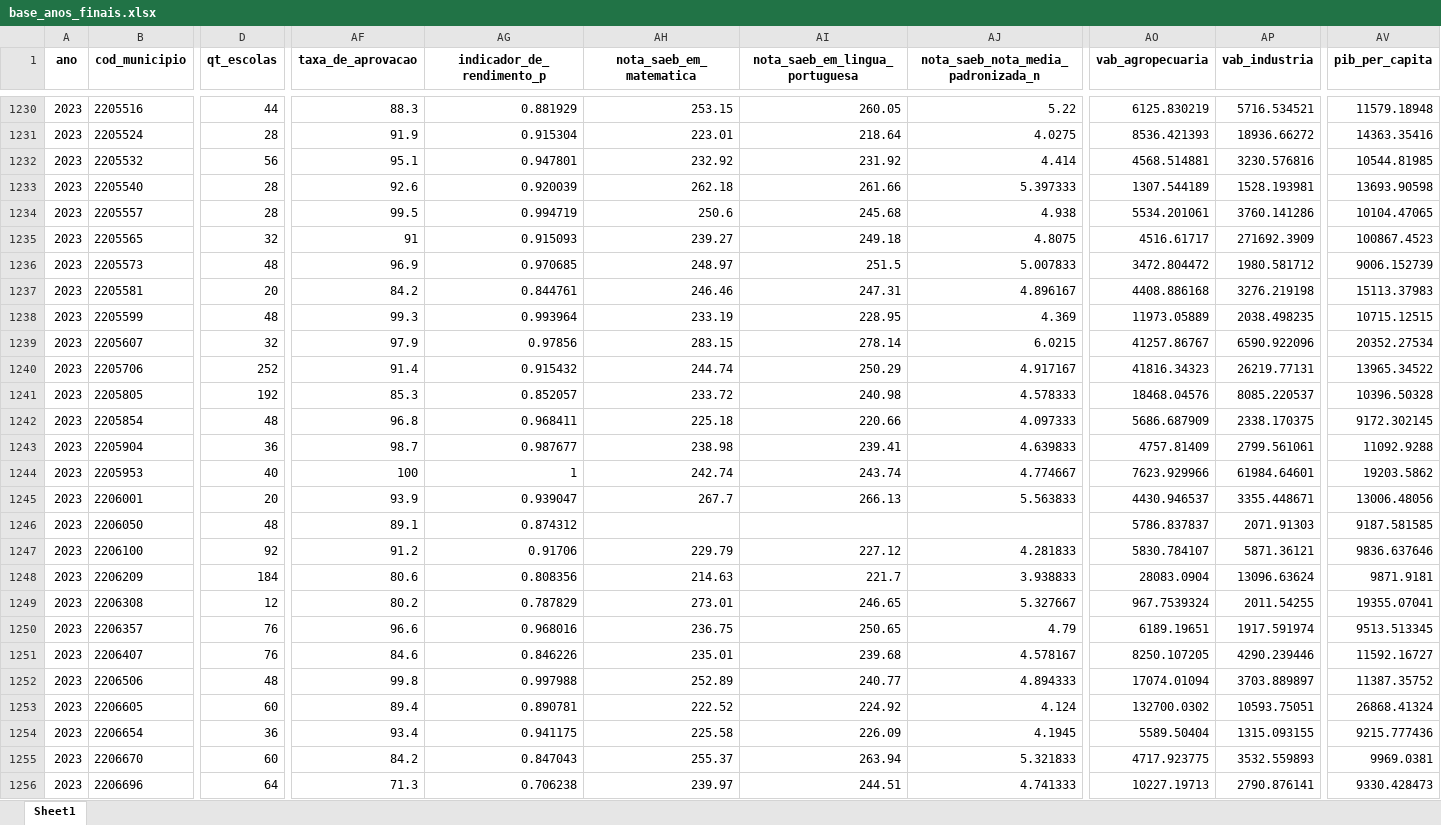
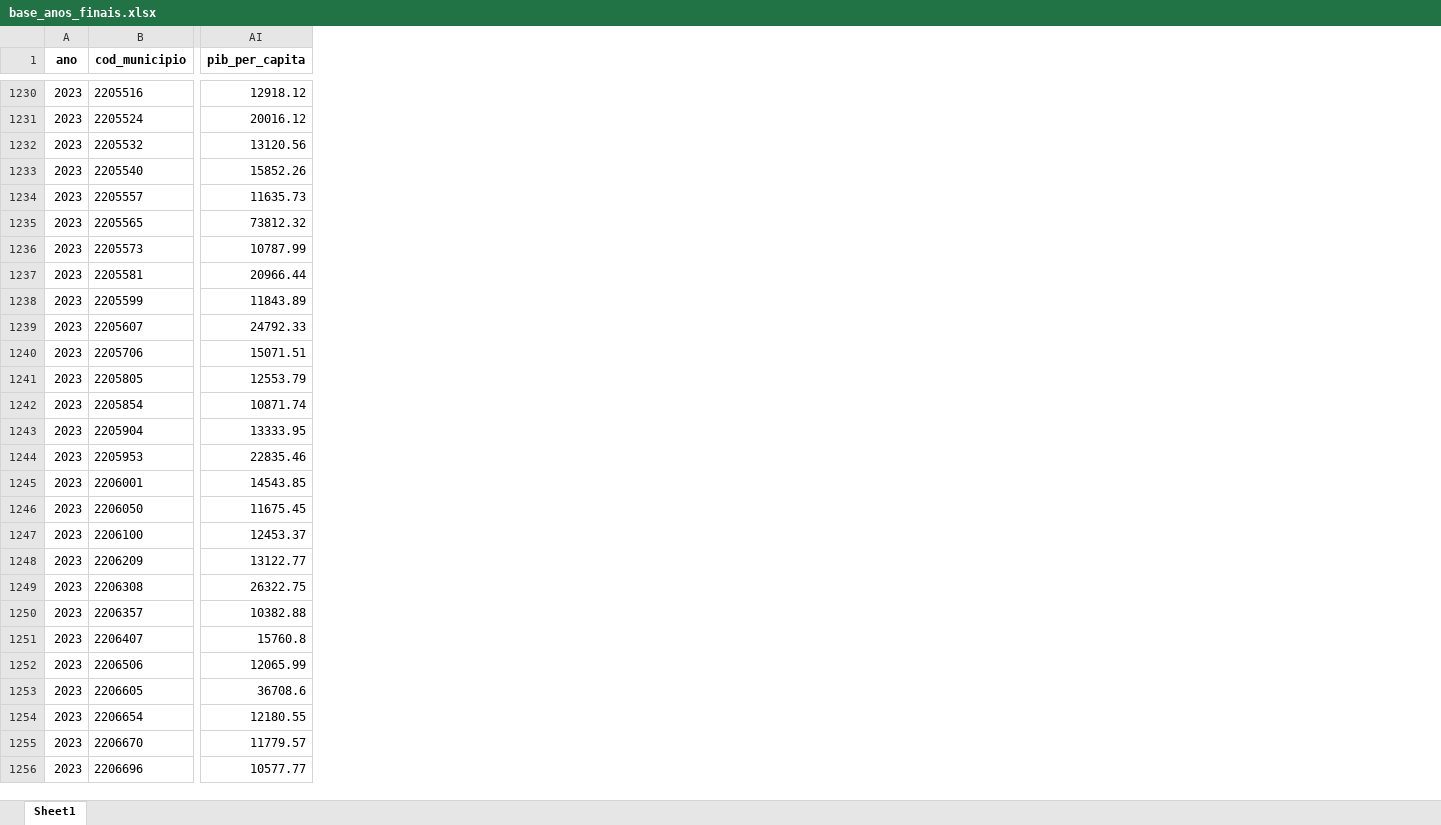
Before and after one commit to mariaeva020/simulador-ideb-cenarios-AI-AF, an Excel workbook: data/base_anos_finais.xlsx, sheet Sheet1, drawn as a sheet; only a part is shown, gaps mark what is left out; values as stored, in another font and other column widths than the file's, no borders; charts and pictures not drawn; removed rows and columns are numbered as before the commit, all else as after; the diff covers the shown part only; the diff names each change by its address in the sheet, - before the commit and + after, or states it on an @@ line.

```diff
--- a/data/base_anos_finais.xlsx (sheet Sheet1)
+++ b/data/base_anos_finais.xlsx (sheet Sheet1)
-column D (qt_escolas), rows 1230-1256: 44 | 28 | 56 | 28 | 28 | 32 | 48 | 20 | 48 | 32 | 252 | 192 | 48 | 36 | 40 | 20 | 48 | 92 | 184 | 12 | 76 | 76 | 48 | 60 | 36 | 60 | 64
-column AF (taxa_de_aprovacao), rows 1230-1256: 88.3 | 91.9 | 95.1 | 92.6 | 99.5 | 91 | 96.9 | 84.2 | 99.3 | 97.9 | 91.4 | 85.3 | 96.8 | 98.7 | 100 | 93.9 | 89.1 | 91.2 | 80.6 | 80.2 | 96.6 | 84.6 | 99.8 | 89.4 | 93.4 | 84.2 | 71.3
-column AG (indicador_de_rendimento_p), rows 1230-1256: 0.881929 | 0.915304 | 0.947801 | 0.920039 | 0.994719 | 0.915093 | 0.970685 | 0.844761 | 0.993964 | 0.97856 | 0.915432 | 0.852057 | 0.968411 | 0.987677 | 1 | 0.939047 | 0.874312 | 0.91706 | 0.808356 | 0.787829 | 0.968016 | 0.846226 | 0.997988 | 0.890781 | 0.941175 | 0.847043 | 0.706238
-column AH (nota_saeb_em_matematica), rows 1230-1256: 253.15 | 223.01 | 232.92 | 262.18 | 250.6 | 239.27 | 248.97 | 246.46 | 233.19 | 283.15 | 244.74 | 233.72 | 225.18 | 238.98 | 242.74 | 267.7 |  | 229.79 | 214.63 | 273.01 | 236.75 | 235.01 | 252.89 | 222.52 | 225.58 | 255.37 | 239.97
-column AI (nota_saeb_em_lingua_portuguesa), rows 1230-1256: 260.05 | 218.64 | 231.92 | 261.66 | 245.68 | 249.18 | 251.5 | 247.31 | 228.95 | 278.14 | 250.29 | 240.98 | 220.66 | 239.41 | 243.74 | 266.13 |  | 227.12 | 221.7 | 246.65 | 250.65 | 239.68 | 240.77 | 224.92 | 226.09 | 263.94 | 244.51
-column AJ, row 1: nota_saeb_nota_media_padronizada_n; rows 1230-1256: 5.22 | 4.0275 | 4.414 | 5.397333 | 4.938 | 4.8075 | 5.007833 | 4.896167 | 4.369 | 6.0215 | 4.917167 | 4.578333 | 4.097333 | 4.639833 | 4.774667 | 5.563833 |  | 4.281833 | 3.938833 | 5.327667 | 4.79 | 4.578167 | 4.894333 | 4.124 | 4.1945 | 5.321833 | 4.741333
-column AO (vab_agropecuaria), rows 1230-1256: 6125.830219 | 8536.421393 | 4568.514881 | 1307.544189 | 5534.201061 | 4516.61717 | 3472.804472 | 4408.886168 | 11973.05889 | 41257.86767 | 41816.34323 | 18468.04576 | 5686.687909 | 4757.81409 | 7623.929966 | 4430.946537 | 5786.837837 | 5830.784107 | 28083.0904 | 967.7539324 | 6189.19651 | 8250.107205 | 17074.01094 | 132700.0302 | 5589.50404 | 4717.923775 | 10227.19713
-column AP (vab_industria), rows 1230-1256: 5716.534521 | 18936.66272 | 3230.576816 | 1528.193981 | 3760.141286 | 271692.3909 | 1980.581712 | 3276.219198 | 2038.498235 | 6590.922096 | 26219.77131 | 8085.220537 | 2338.170375 | 2799.561061 | 61984.64601 | 3355.448671 | 2071.91303 | 5871.36121 | 13096.63624 | 2011.54255 | 1917.591974 | 4290.239446 | 3703.889897 | 10593.75051 | 1315.093155 | 3532.559893 | 2790.876141
-AI1230 (pib_per_capita): 11579.18948
+AI1230 (pib_per_capita): 12918.12
-AI1231 (pib_per_capita): 14363.35416
+AI1231 (pib_per_capita): 20016.12
-AI1232 (pib_per_capita): 10544.81985
+AI1232 (pib_per_capita): 13120.56
-AI1233 (pib_per_capita): 13693.90598
+AI1233 (pib_per_capita): 15852.26
-AI1234 (pib_per_capita): 10104.47065
+AI1234 (pib_per_capita): 11635.73
-AI1235 (pib_per_capita): 100867.4523
+AI1235 (pib_per_capita): 73812.32
-AI1236 (pib_per_capita): 9006.152739
+AI1236 (pib_per_capita): 10787.99
-AI1237 (pib_per_capita): 15113.37983
+AI1237 (pib_per_capita): 20966.44
-AI1238 (pib_per_capita): 10715.12515
+AI1238 (pib_per_capita): 11843.89
-AI1239 (pib_per_capita): 20352.27534
+AI1239 (pib_per_capita): 24792.33
-AI1240 (pib_per_capita): 13965.34522
+AI1240 (pib_per_capita): 15071.51
-AI1241 (pib_per_capita): 10396.50328
+AI1241 (pib_per_capita): 12553.79
-AI1242 (pib_per_capita): 9172.302145
+AI1242 (pib_per_capita): 10871.74
-AI1243 (pib_per_capita): 11092.9288
+AI1243 (pib_per_capita): 13333.95
-AI1244 (pib_per_capita): 19203.5862
+AI1244 (pib_per_capita): 22835.46
-AI1245 (pib_per_capita): 13006.48056
+AI1245 (pib_per_capita): 14543.85
-AI1246 (pib_per_capita): 9187.581585
+AI1246 (pib_per_capita): 11675.45
-AI1247 (pib_per_capita): 9836.637646
+AI1247 (pib_per_capita): 12453.37
-AI1248 (pib_per_capita): 9871.9181
+AI1248 (pib_per_capita): 13122.77
-AI1249 (pib_per_capita): 19355.07041
+AI1249 (pib_per_capita): 26322.75
-AI1250 (pib_per_capita): 9513.513345
+AI1250 (pib_per_capita): 10382.88
-AI1251 (pib_per_capita): 11592.16727
+AI1251 (pib_per_capita): 15760.8
-AI1252 (pib_per_capita): 11387.35752
+AI1252 (pib_per_capita): 12065.99
-AI1253 (pib_per_capita): 26868.41324
+AI1253 (pib_per_capita): 36708.6
-AI1254 (pib_per_capita): 9215.777436
+AI1254 (pib_per_capita): 12180.55
-AI1255 (pib_per_capita): 9969.0381
+AI1255 (pib_per_capita): 11779.57
-AI1256 (pib_per_capita): 9330.428473
+AI1256 (pib_per_capita): 10577.77
```
Also changed, not shown: 5 removed columns and 199 edited cells elsewhere in this sheet, charts or pictures, data/base_anos_iniciais.xlsx, 8 other files.
